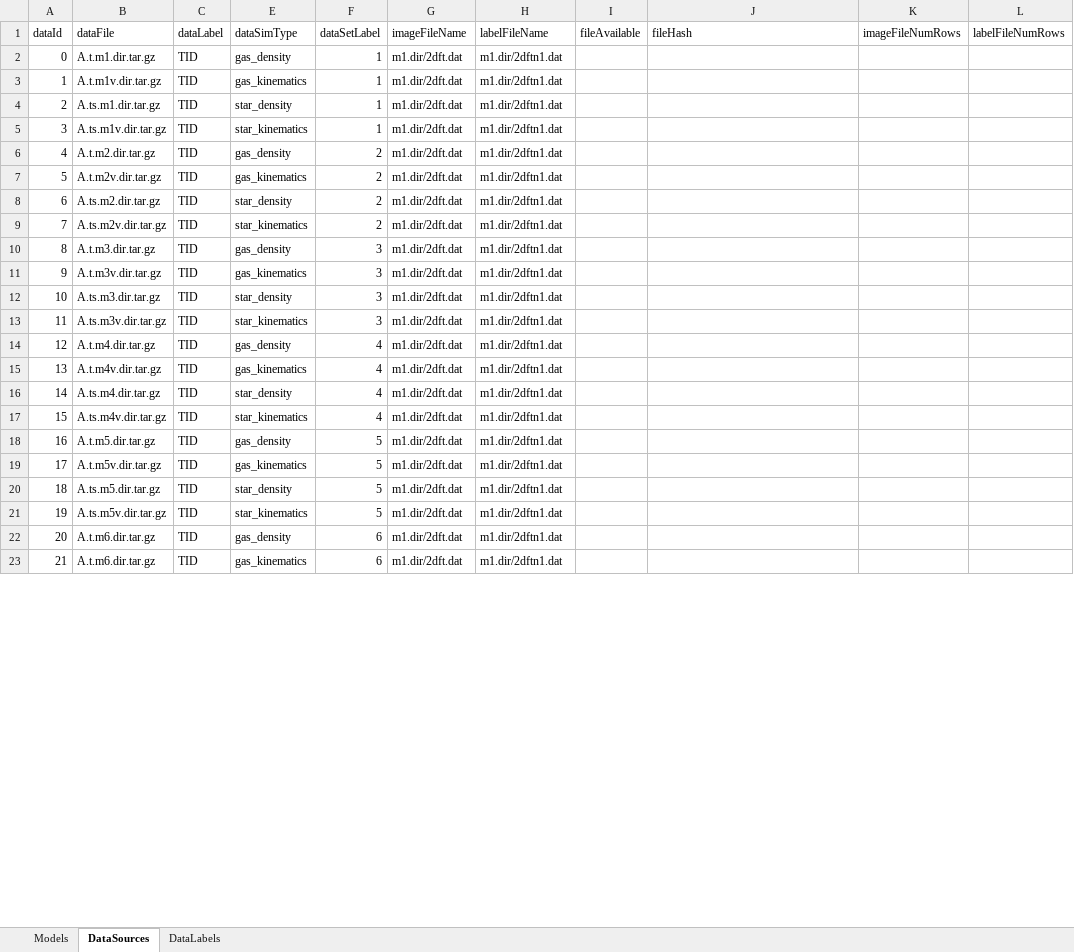
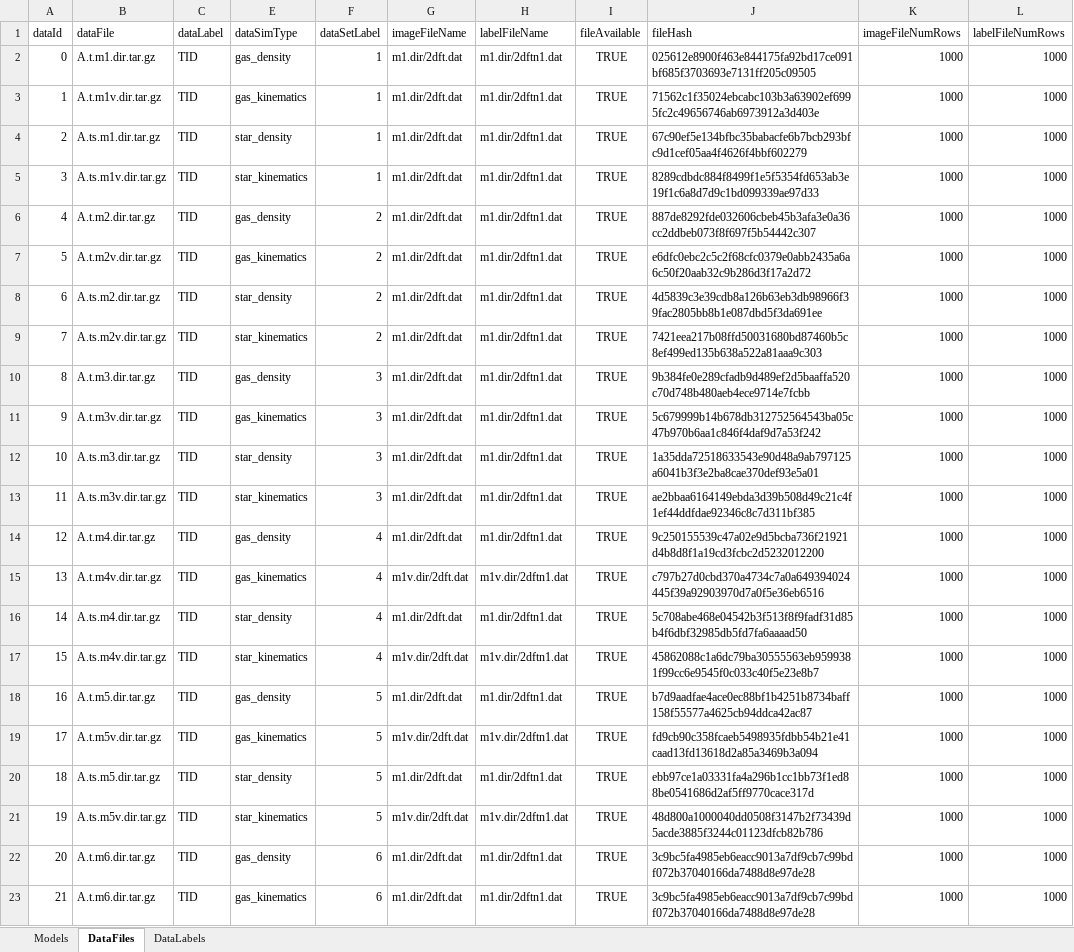
Before and after one commit to asafsilman/GalaxyEnvironmentAnalysis, an Excel workbook: model_config.xlsx, sheet DataFiles, drawn as a sheet; only a part is shown; values as stored, in another font and other column widths than the file's, no borders; table styles not drawn; the diff covers the shown part only; the diff names each change by its address in the sheet, - before the commit and + after, or states it on an @@ line.

Commit message:
Added data audit and data catalog to gea.py

```diff
--- a/model_config.xlsx (sheet DataFiles)
+++ b/model_config.xlsx (sheet DataFiles)
-sheet tab: DataSources
+sheet tab: DataFiles
-I2:I23 (fileAvailable): (empty)
+I2:I23 (fileAvailable): TRUE
-J2 (fileHash): (empty)
+J2 (fileHash): 025612e8900f463e844175fa92bd17ce091bf685f3703693e7131ff205c09505
-K2:K23 (imageFileNumRows): (empty)
+K2:K23 (imageFileNumRows): 1000
-L2:L23 (labelFileNumRows): (empty)
+L2:L23 (labelFileNumRows): 1000
-J3 (fileHash): (empty)
+J3 (fileHash): 71562c1f35024ebcabc103b3a63902ef6995fc2c49656746ab6973912a3d403e
-J4 (fileHash): (empty)
+J4 (fileHash): 67c90ef5e134bfbc35babacfe6b7bcb293bfc9d1cef05aa4f4626f4bbf602279
-J5 (fileHash): (empty)
+J5 (fileHash): 8289cdbdc884f8499f1e5f5354fd653ab3e19f1c6a8d7d9c1bd099339ae97d33
-J6 (fileHash): (empty)
+J6 (fileHash): 887de8292fde032606cbeb45b3afa3e0a36cc2ddbeb073f8f697f5b54442c307
-J7 (fileHash): (empty)
+J7 (fileHash): e6dfc0ebc2c5c2f68cfc0379e0abb2435a6a6c50f20aab32c9b286d3f17a2d72
-J8 (fileHash): (empty)
+J8 (fileHash): 4d5839c3e39cdb8a126b63eb3db98966f39fac2805bb8b1e087dbd5f3da691ee
-J9 (fileHash): (empty)
+J9 (fileHash): 7421eea217b08ffd50031680bd87460b5c8ef499ed135b638a522a81aaa9c303
-J10 (fileHash): (empty)
+J10 (fileHash): 9b384fe0e289cfadb9d489ef2d5baaffa520c70d748b480aeb4ece9714e7fcbb
-J11 (fileHash): (empty)
+J11 (fileHash): 5c679999b14b678db312752564543ba05c47b970b6aa1c846f4daf9d7a53f242
-J12 (fileHash): (empty)
+J12 (fileHash): 1a35dda72518633543e90d48a9ab797125a6041b3f3e2ba8cae370def93e5a01
-J13 (fileHash): (empty)
+J13 (fileHash): ae2bbaa6164149ebda3d39b508d49c21c4f1ef44ddfdae92346c8c7d311bf385
-J14 (fileHash): (empty)
+J14 (fileHash): 9c250155539c47a02e9d5bcba736f21921d4b8d8f1a19cd3fcbc2d5232012200
-G15 (imageFileName): m1.dir/2dft.dat
+G15 (imageFileName): m1v.dir/2dft.dat
-H15 (labelFileName): m1.dir/2dftn1.dat
+H15 (labelFileName): m1v.dir/2dftn1.dat
-J15 (fileHash): (empty)
+J15 (fileHash): c797b27d0cbd370a4734c7a0a649394024445f39a92903970d7a0f5e36eb6516
-J16 (fileHash): (empty)
+J16 (fileHash): 5c708abe468e04542b3f513f8f9fadf31d85b4f6dbf32985db5fd7fa6aaaad50
-G17 (imageFileName): m1.dir/2dft.dat
+G17 (imageFileName): m1v.dir/2dft.dat
-H17 (labelFileName): m1.dir/2dftn1.dat
+H17 (labelFileName): m1v.dir/2dftn1.dat
-J17 (fileHash): (empty)
+J17 (fileHash): 45862088c1a6dc79ba30555563eb9599381f99cc6e9545f0c033c40f5e23e8b7
-J18 (fileHash): (empty)
+J18 (fileHash): b7d9aadfae4ace0ec88bf1b4251b8734baff158f55577a4625cb94ddca42ac87
-G19 (imageFileName): m1.dir/2dft.dat
+G19 (imageFileName): m1v.dir/2dft.dat
-H19 (labelFileName): m1.dir/2dftn1.dat
+H19 (labelFileName): m1v.dir/2dftn1.dat
-J19 (fileHash): (empty)
+J19 (fileHash): fd9cb90c358fcaeb5498935fdbb54b21e41caad13fd13618d2a85a3469b3a094
-J20 (fileHash): (empty)
+J20 (fileHash): ebb97ce1a03331fa4a296b1cc1bb73f1ed88be0541686d2af5ff9770cace317d
-G21 (imageFileName): m1.dir/2dft.dat
+G21 (imageFileName): m1v.dir/2dft.dat
-H21 (labelFileName): m1.dir/2dftn1.dat
+H21 (labelFileName): m1v.dir/2dftn1.dat
-J21 (fileHash): (empty)
+J21 (fileHash): 48d800a1000040dd0508f3147b2f73439d5acde3885f3244c01123dfcb82b786
-J22:J23 (fileHash): (empty)
+J22:J23 (fileHash): 3c9bc5fa4985eb6eacc9013a7df9cb7c99bdf072b37040166da7488d8e97de28
```
Also changed, not shown: 216 edited cells elsewhere in this sheet, 7 other files.
